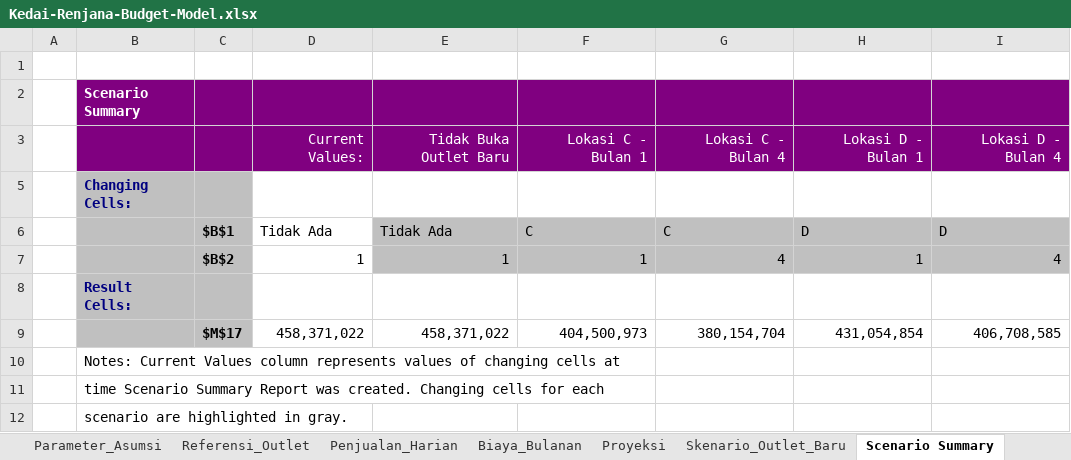
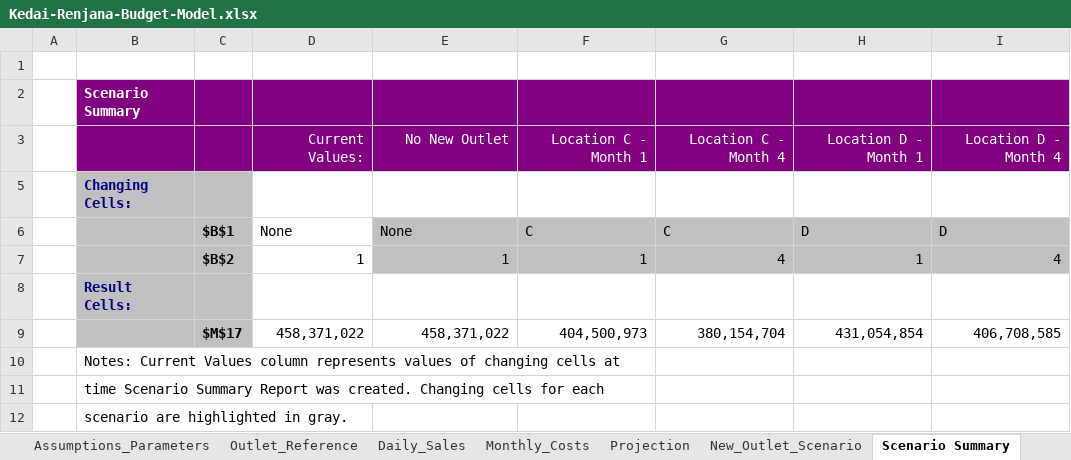
Before and after one commit to Sary332/data-analyst-portfolio, an Excel workbook: Excel-Kedai-Renjana-Budget-Cashflow-Planning/model/Kedai-Renjana-Budget-Model.xlsx, sheet Scenario Summary, drawn as a sheet; values as stored, in another font and other column widths than the file's, no borders; removed rows and columns are numbered as before the commit, all else as after; the diff names each change by its address in the sheet, - before the commit and + after, or states it on an @@ line.

```diff
--- a/Excel-Kedai-Renjana-Budget-Cashflow-Planning/model/Kedai-Renjana-Budget-Model.xlsx (sheet Scenario Summary)
+++ b/Excel-Kedai-Renjana-Budget-Cashflow-Planning/model/Kedai-Renjana-Budget-Model.xlsx (sheet Scenario Summary)
-sheet tab: Parameter_Asumsi
+sheet tab: Assumptions_Parameters
-sheet tab: Referensi_Outlet
+sheet tab: Outlet_Reference
-sheet tab: Penjualan_Harian
+sheet tab: Daily_Sales
-sheet tab: Biaya_Bulanan
+sheet tab: Monthly_Costs
-sheet tab: Proyeksi
+sheet tab: Projection
-sheet tab: Skenario_Outlet_Baru
+sheet tab: New_Outlet_Scenario
-row 3:  |  |  | Current Values: | Tidak Buka Outlet Baru | Lokasi C - Bulan 1 | Lokasi C - Bulan 4 | Lokasi D - Bulan 1 | Lokasi D - Bulan 4
+row 3:  |  |  | Current Values: | No New Outlet | Location C - Month 1 | Location C - Month 4 | Location D - Month 1 | Location D - Month 4
-D6: Tidak Ada
+D6: None
-E6: Tidak Ada
+E6: None
```
Also changed, not shown: sheet Monthly_Costs, sheet Projection, sheet Assumptions_Parameters, sheet New_Outlet_Scenario, sheet Outlet_Reference, sheet Daily_Sales, formulas that keep their value, charts or pictures, 3 other files.
